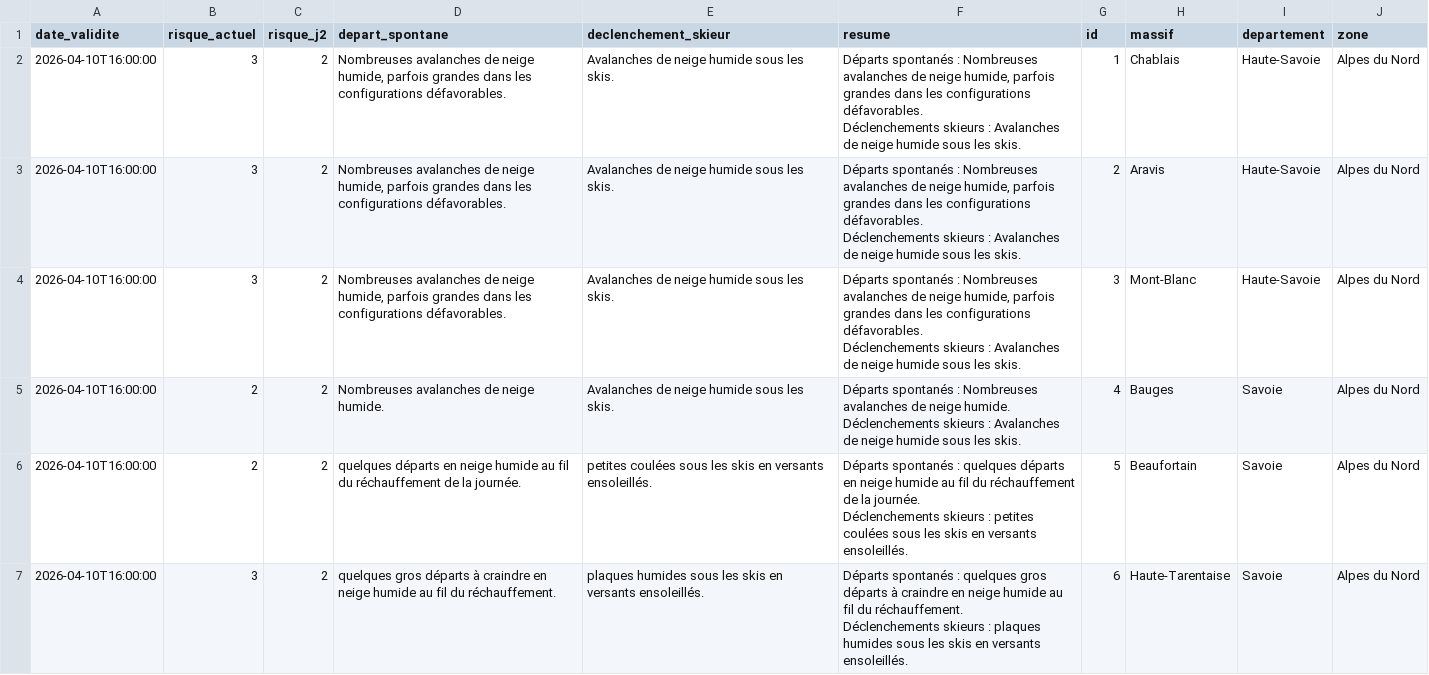
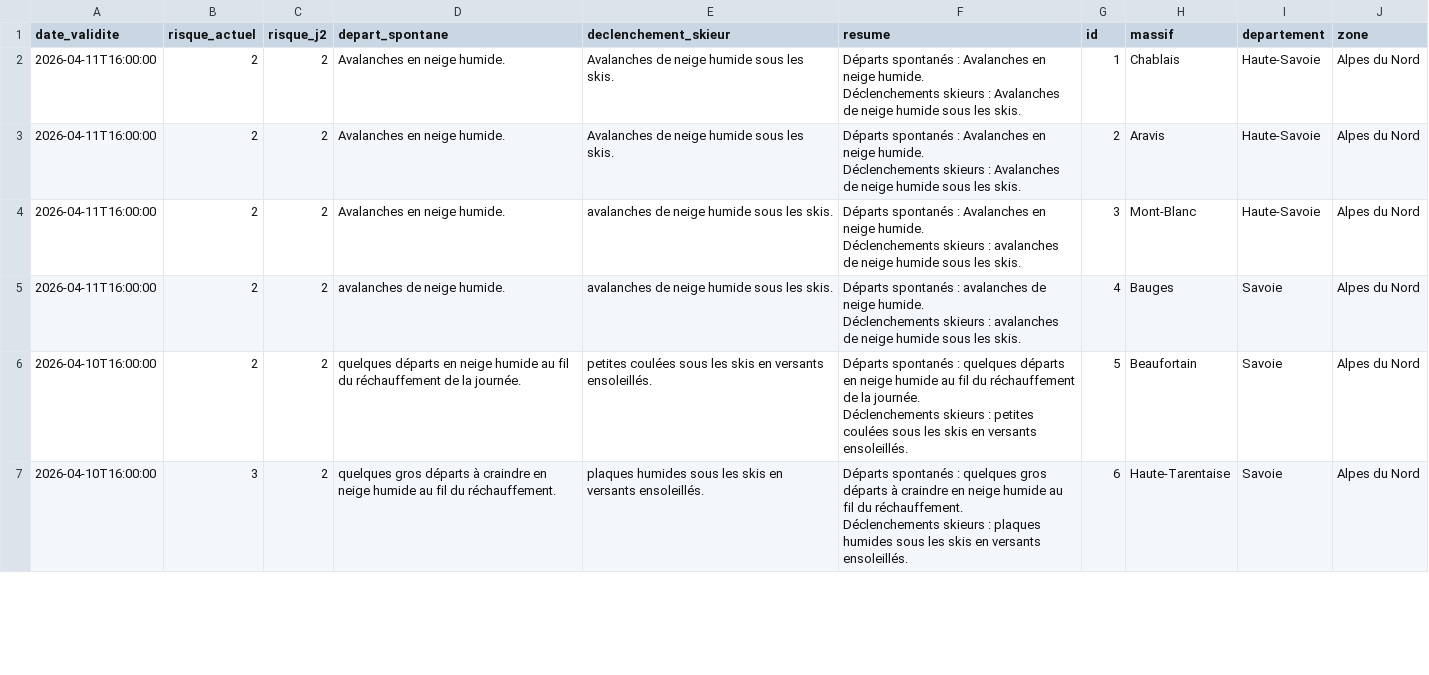
Before and after one commit to Tinevagio/Ski-touring-live, a CSV file: data/bera_latest.csv, drawn as a sheet; only a part is shown; the diff covers the shown part only.

Commit message:
🔄 Update BERA data - 2026-04-11 14:24 UTC

```diff
--- a/data/bera_latest.csv
+++ b/data/bera_latest.csv
@@ -1,10 +1,10 @@
 date_validite,risque_actuel,risque_j2,depart_spontane,declenchement_skieur,resume,id,massif,departement,zone
-2026-04-10T16:00:00,3,2,"Nombreuses avalanches de neige humide, parfois grandes dans les configurations défavorables.",Avalanches de neige humide sous les skis.,"Départs spontanés : Nombreuses avalanches de neige humide, parfois grandes dans les configurations défavorables.
-Déclenchements skieurs : Avalanches de neige humide sous les skis.",1,Chablais,Haute-Savoie,Alpes du Nord
-2026-04-10T16:00:00,3,2,"Nombreuses avalanches de neige humide, parfois grandes dans les configurations défavorables.",Avalanches de neige humide sous les skis.,"Départs spontanés : Nombreuses avalanches de neige humide, parfois grandes dans les configurations défavorables.
-Déclenchements skieurs : Avalanches de neige humide sous les skis.",2,Aravis,Haute-Savoie,Alpes du Nord
-2026-04-10T16:00:00,3,2,"Nombreuses avalanches de neige humide, parfois grandes dans les configurations défavorables.",Avalanches de neige humide sous les skis.,"Départs spontanés : Nombreuses avalanches de neige humide, parfois grandes dans les configurations défavorables.
-Déclenchements skieurs : Avalanches de neige humide sous les skis.",3,Mont-Blanc,Haute-Savoie,Alpes du Nord
-2026-04-10T16:00:00,2,2,Nombreuses avalanches de neige humide.,Avalanches de neige humide sous les skis.,"Départs spontanés : Nombreuses avalanches de neige humide.
-Déclenchements skieurs : Avalanches de neige humide sous les skis.",4,Bauges,Savoie,Alpes du Nord
+2026-04-11T16:00:00,2,2,Avalanches en neige humide.,Avalanches de neige humide sous les skis.,"Départs spontanés : Avalanches en neige humide.
+Déclenchements skieurs : Avalanches de neige humide sous les skis.",1,Chablais,Haute-Savoie,Alpes du Nord
+2026-04-11T16:00:00,2,2,Avalanches en neige humide.,Avalanches de neige humide sous les skis.,"Départs spontanés : Avalanches en neige humide.
+Déclenchements skieurs : Avalanches de neige humide sous les skis.",2,Aravis,Haute-Savoie,Alpes du Nord
+2026-04-11T16:00:00,2,2,Avalanches en neige humide.,avalanches de neige humide sous les skis.,"Départs spontanés : Avalanches en neige humide.
+Déclenchements skieurs : avalanches de neige humide sous les skis.",3,Mont-Blanc,Haute-Savoie,Alpes du Nord
+2026-04-11T16:00:00,2,2,avalanches de neige humide.,avalanches de neige humide sous les skis.,"Départs spontanés : avalanches de neige humide.
+Déclenchements skieurs : avalanches de neige humide sous les skis.",4,Bauges,Savoie,Alpes du Nord
 2026-04-10T16:00:00,2,2,quelques départs en neige humide au fil du réchauffement de  la journée.,petites coulées sous les skis en versants ensoleillés. ,"Départs spontanés : quelques départs en neige humide au fil du réchauffement de  la journée.
```
Also changed, not shown: 91 edited cells elsewhere in this file, 1 other file.
